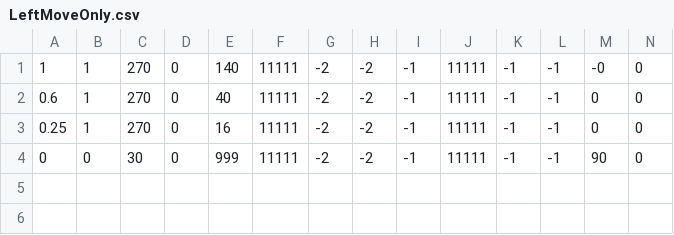
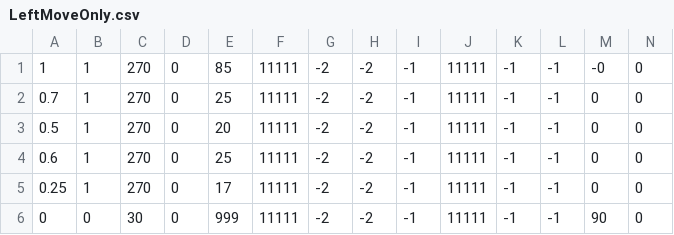
Before and after one commit to rr1706/Control-2018, a CSV file: Autonomous 2018/LeftMoveOnly.csv, drawn as a sheet; only a part is shown; addresses are those after the commit; rows hold the shown columns only; the diff names each change by its address in the sheet, - before the commit and + after, or states it on an @@ line.

```diff
--- a/Autonomous 2018/LeftMoveOnly.csv
+++ b/Autonomous 2018/LeftMoveOnly.csv
-E1: 140
+E1: 85
+row 2: 0.7 | 1 | 270 | 0 | 25 | 11111 | -2 | -2 | -1 | 11111 | -1 | -1 | 0 | 0
+row 3: 0.5 | 1 | 270 | 0 | 20 | 11111 | -2 | -2 | -1 | 11111 | -1 | -1 | 0 | 0
-E4: 40
+E4: 25
-E5: 16
+E5: 17
```
Also changed, not shown: Autonomous 2018/RightScaleR.csv, Autonomous 2018/RightSwitchR.csv, 8 other files.
